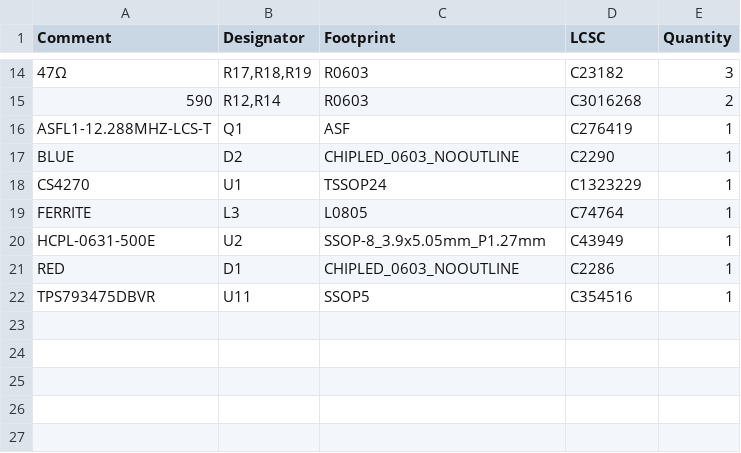
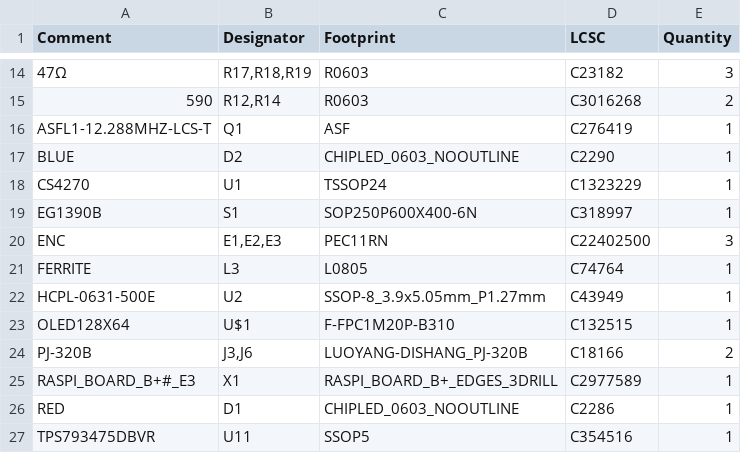
Before and after one commit to waxnwire/shieldXL, a CSV file: kicad/ShieldXL-M-20230615/jlcpcb/production_files/BOM-ShieldXL-M.csv, drawn as a sheet; only a part is shown, gaps mark what is left out; the diff names each change by its address in the sheet, - before the commit and + after, or states it on an @@ line.

```diff
--- a/kicad/ShieldXL-M-20230615/jlcpcb/production_files/BOM-ShieldXL-M.csv
+++ b/kicad/ShieldXL-M-20230615/jlcpcb/production_files/BOM-ShieldXL-M.csv
+row 19: EG1390B | S1 | SOP250P600X400-6N | C318997 | 1
+row 20: ENC | E1,E2,E3 | PEC11RN | C22402500 | 3
+row 23: OLED128X64 | U$1 | F-FPC1M20P-B310 | C132515 | 1
+row 24: PJ-320B | J3,J6 | LUOYANG-DISHANG_PJ-320B | C18166 | 2
+row 25: RASPI_BOARD_B+#_E3 | X1 | RASPI_BOARD_B+_EDGES_3DRILL | C2977589 | 1
```
Also changed, not shown: kicad/ShieldXL-M-20230615/jlcpcb/production_files/CPL-ShieldXL-M.csv, 15 other files.
